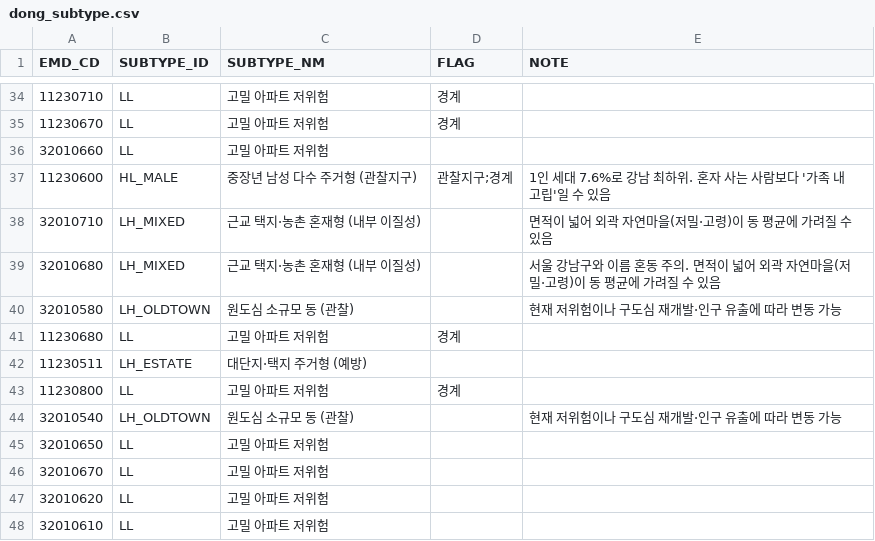
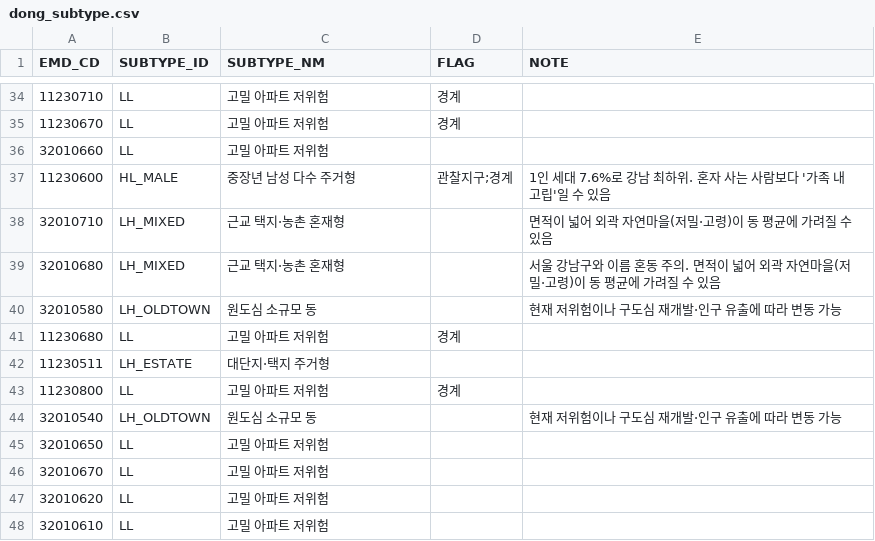
Before and after one commit to OvO-Hi/knock, a CSV file: data/dong_subtype.csv, drawn as a sheet; only a part is shown, gaps mark what is left out; the diff covers the shown part only.

```diff
--- a/data/dong_subtype.csv
+++ b/data/dong_subtype.csv
@@ -36,10 +36,10 @@
 32010660,LL,고밀 아파트 저위험,,
-11230600,HL_MALE,중장년 남성 다수 주거형 (관찰지구),관찰지구;경계,1인 세대 7.6%로 강남 최하위. 혼자 사는 사람보다 '가족 내 고립'일 수 있음
-32010710,LH_MIXED,근교 택지·농촌 혼재형 (내부 이질성),,면적이 넓어 외곽 자연마을(저밀·고령)이 동 평균에 가려질 수 있음
-32010680,LH_MIXED,근교 택지·농촌 혼재형 (내부 이질성),,서울 강남구와 이름 혼동 주의. 면적이 넓어 외곽 자연마을(저밀·고령)이 동 평균에 가려질 수 있음
-32010580,LH_OLDTOWN,원도심 소규모 동 (관찰),,현재 저위험이나 구도심 재개발·인구 유출에 따라 변동 가능
+11230600,HL_MALE,중장년 남성 다수 주거형,관찰지구;경계,1인 세대 7.6%로 강남 최하위. 혼자 사는 사람보다 '가족 내 고립'일 수 있음
+32010710,LH_MIXED,근교 택지·농촌 혼재형,,면적이 넓어 외곽 자연마을(저밀·고령)이 동 평균에 가려질 수 있음
+32010680,LH_MIXED,근교 택지·농촌 혼재형,,서울 강남구와 이름 혼동 주의. 면적이 넓어 외곽 자연마을(저밀·고령)이 동 평균에 가려질 수 있음
+32010580,LH_OLDTOWN,원도심 소규모 동,,현재 저위험이나 구도심 재개발·인구 유출에 따라 변동 가능
 11230680,LL,고밀 아파트 저위험,경계,
-11230511,LH_ESTATE,대단지·택지 주거형 (예방),,
+11230511,LH_ESTATE,대단지·택지 주거형,,
 11230800,LL,고밀 아파트 저위험,경계,
-32010540,LH_OLDTOWN,원도심 소규모 동 (관찰),,현재 저위험이나 구도심 재개발·인구 유출에 따라 변동 가능
+32010540,LH_OLDTOWN,원도심 소규모 동,,현재 저위험이나 구도심 재개발·인구 유출에 따라 변동 가능
 32010650,LL,고밀 아파트 저위험,,
```
Also changed, not shown: 13 edited cells elsewhere in this file, data/intervention_rules.csv, data/welfare_resources.csv, 19 other files.
